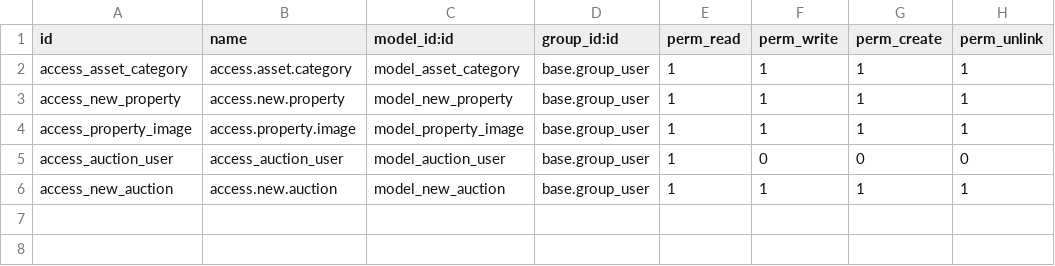
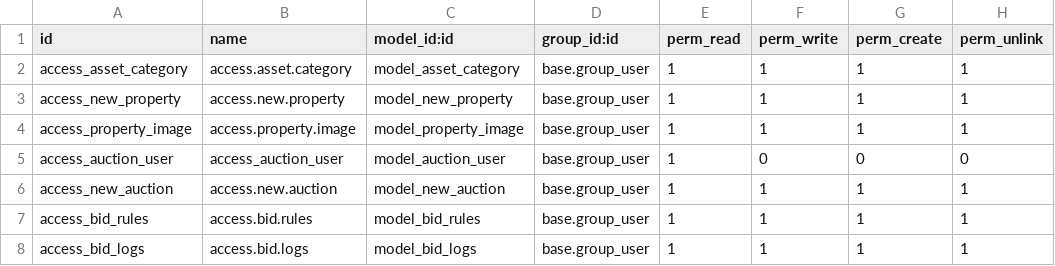
Before and after one commit to deepzy1/auction_management, a CSV file: security/ir.model.access.csv, drawn as a sheet; the diff names each change by its address in the sheet, - before the commit and + after, or states it on an @@ line.

Commit message:
Bid and Auction both models added

```diff
--- a/security/ir.model.access.csv
+++ b/security/ir.model.access.csv
+row 7: access_bid_rules | access.bid.rules | model_bid_rules | base.group_user | 1 | 1 | 1 | 1
+row 8: access_bid_logs | access.bid.logs | model_bid_logs | base.group_user | 1 | 1 | 1 | 1
```
Also changed, not shown: 9 other files.
